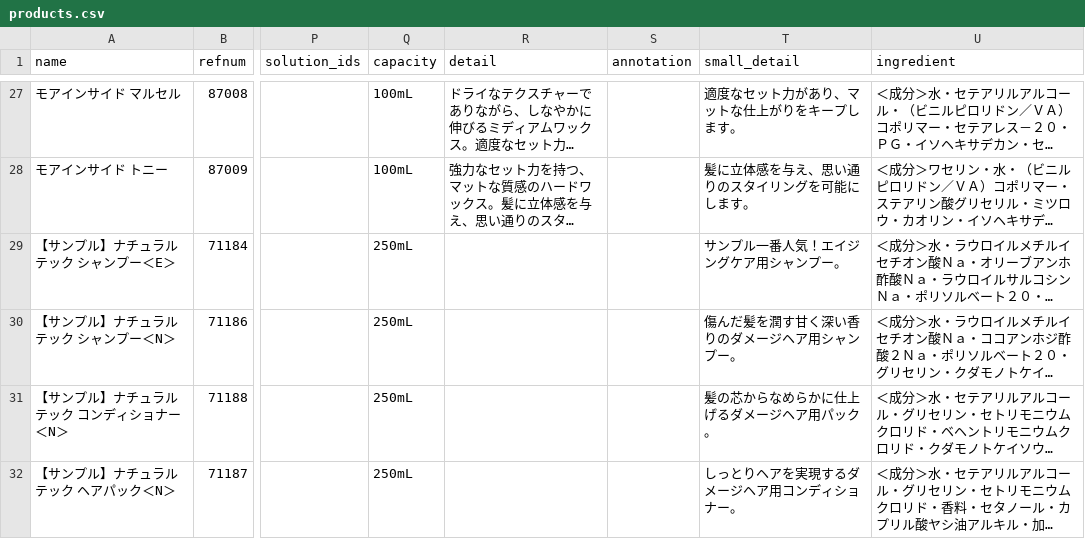
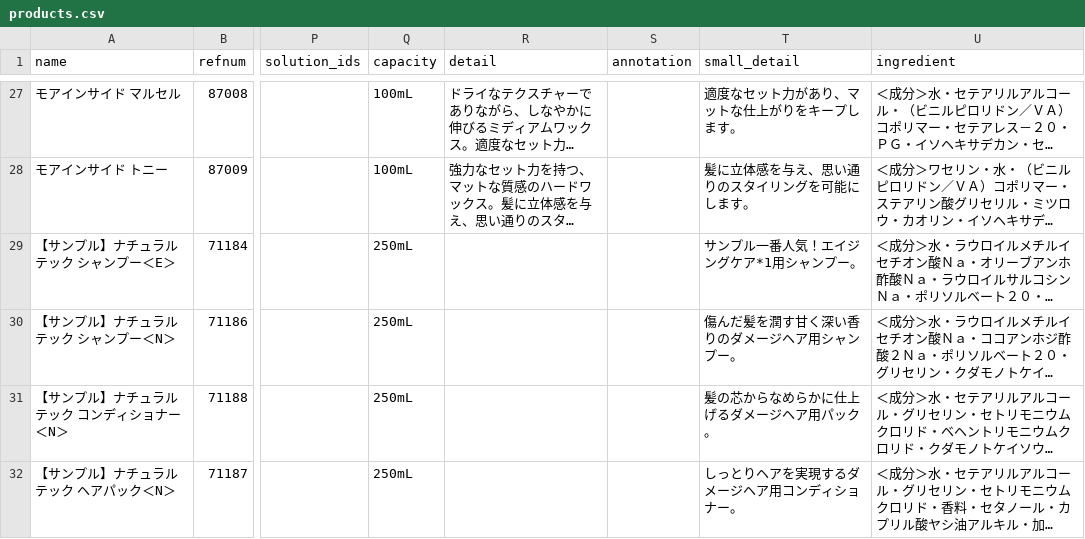
Before and after one commit to hironak/comfort-davines-1, a CSV file: presets/data/products.csv, drawn as a sheet; only a part is shown, gaps mark what is left out; long unchanged cells end in …; the diff names each change by its address in the sheet, - before the commit and + after, or states it on an @@ line.

```diff
--- a/presets/data/products.csv
+++ b/presets/data/products.csv
-T29 (small_detail): サンプル一番人気！エイジングケア用シャンプー。
+T29 (small_detail): サンプル一番人気！エイジングケア*1用シャンプー。
```
Also changed, not shown: 1 other file.
